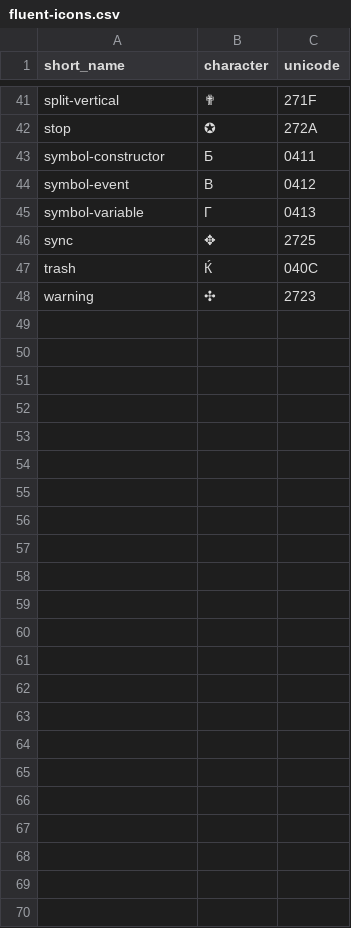
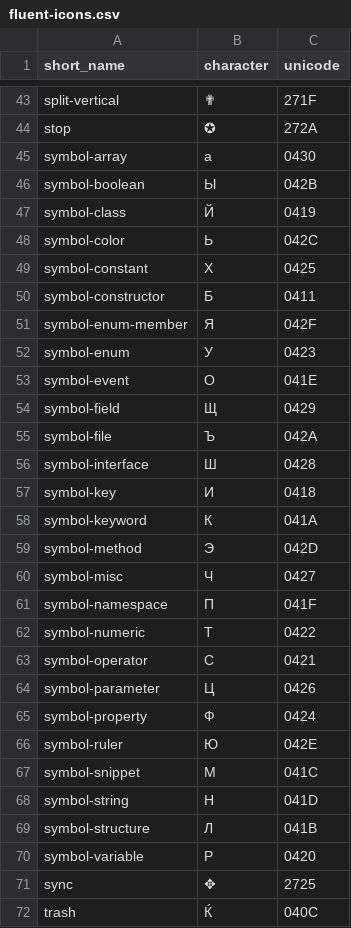
Before and after one commit to miguelsolorio/vscode-fluent-icons, a CSV file: dist/fluent-icons.csv, drawn as a sheet; only a part is shown, gaps mark what is left out; the shorter side is filled out with more unchanged rows; the diff covers the shown part only.

Commit message:
Icons not displayed properly in IntelliSense (Fixes #15)

```diff
--- a/dist/fluent-icons.csv
+++ b/dist/fluent-icons.csv
@@ -42,5 +44,28 @@ split-vertical,✟,271F
 stop,✪,272A
+symbol-array,а,0430
+symbol-boolean,Ы,042B
+symbol-class,Й,0419
+symbol-color,Ь,042C
+symbol-constant,Х,0425
 symbol-constructor,Б,0411
-symbol-event,В,0412
-symbol-variable,Г,0413
+symbol-enum-member,Я,042F
+symbol-enum,У,0423
+symbol-event,О,041E
+symbol-field,Щ,0429
+symbol-file,Ъ,042A
+symbol-interface,Ш,0428
+symbol-key,И,0418
+symbol-keyword,К,041A
+symbol-method,Э,042D
+symbol-misc,Ч,0427
+symbol-namespace,П,041F
+symbol-numeric,Т,0422
+symbol-operator,С,0421
+symbol-parameter,Ц,0426
+symbol-property,Ф,0424
+symbol-ruler,Ю,042E
+symbol-snippet,М,041C
+symbol-string,Н,041D
+symbol-structure,Л,041B
+symbol-variable,Р,0420
 sync,✥,2725
```
Also changed, not shown: 2 added rows elsewhere in this file, 33 other files.
